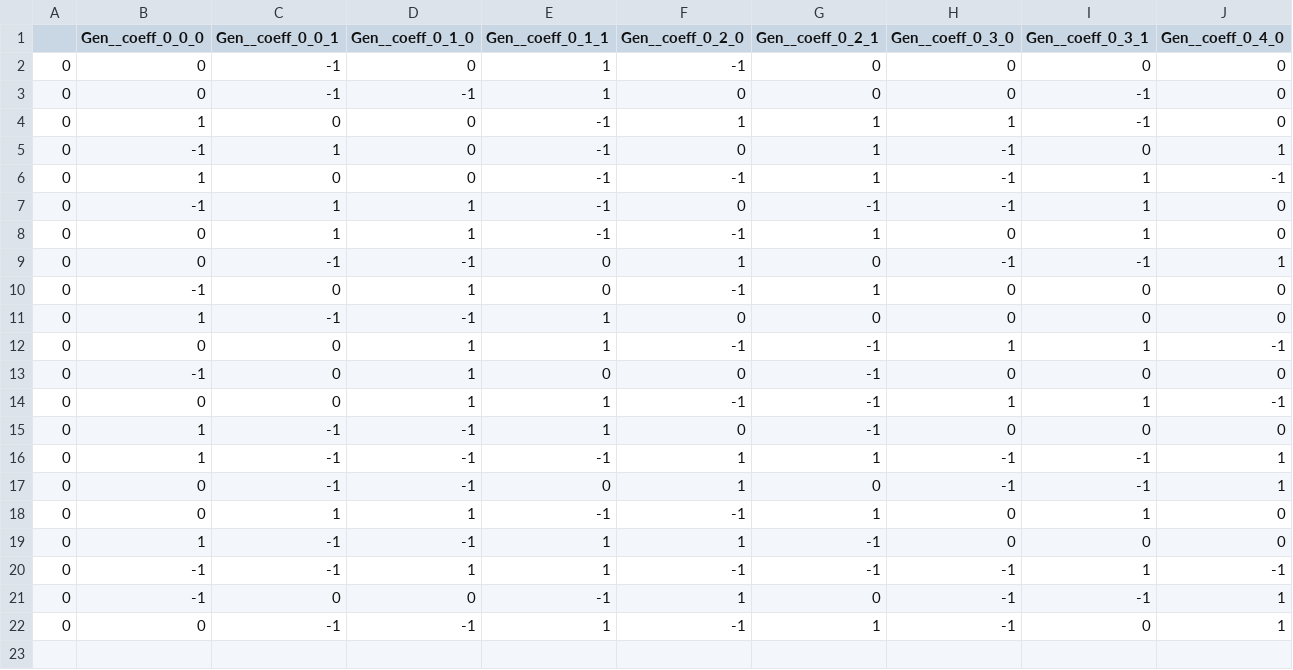
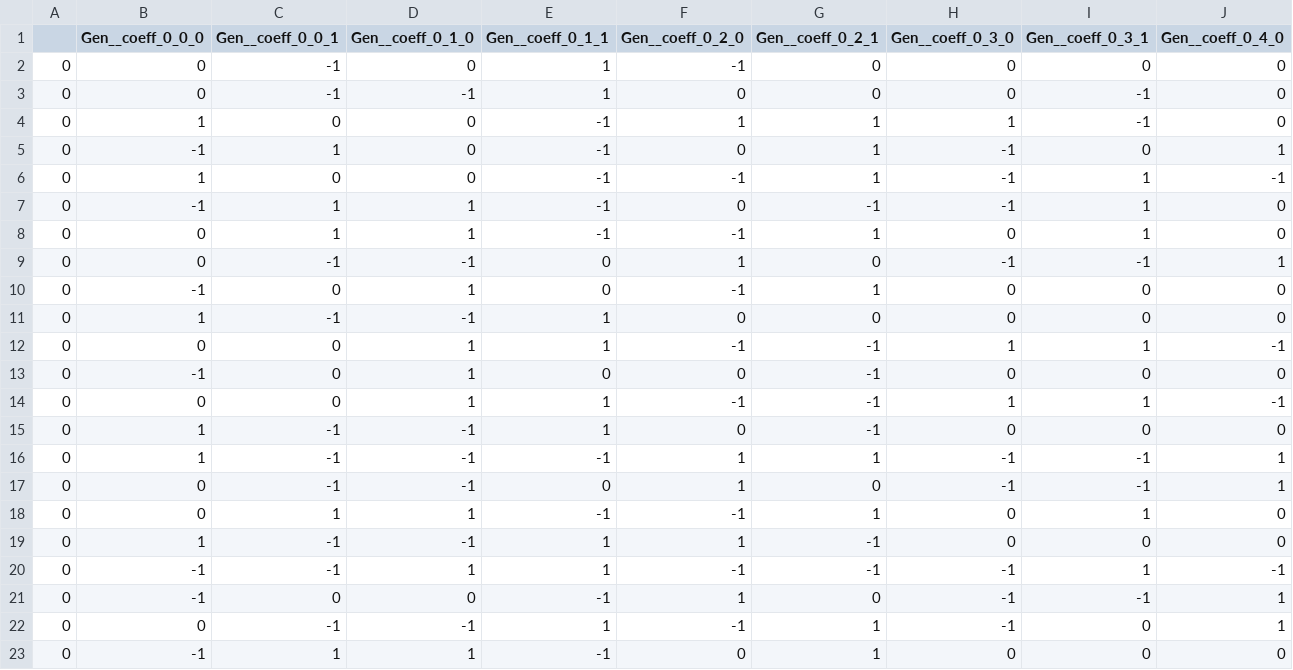
Before and after one commit to 108anup/ccmatic, a CSV file: logs/assumptions_that_fix_cca--monotonic/bbr-ref_paced-util0.45.csv, drawn as a sheet; only a part is shown; rows hold the shown columns only; the diff names each change by its address in the sheet, - before the commit and + after, or states it on an @@ line.

```diff
--- a/logs/assumptions_that_fix_cca--monotonic/bbr-ref_paced-util0.45.csv
+++ b/logs/assumptions_that_fix_cca--monotonic/bbr-ref_paced-util0.45.csv
+row 23: 0 | -1 | 1 | 1 | -1 | 0 | 1 | 0 | 0 | 0
```
Also changed, not shown: logs/assumptions_that_fix_cca-ideal_verifier--monotonic/bbr-util0.45.csv, logs/assumptions_that_fix_cca-ideal_verifier/bbr-util0.1.csv, 34 other files.
